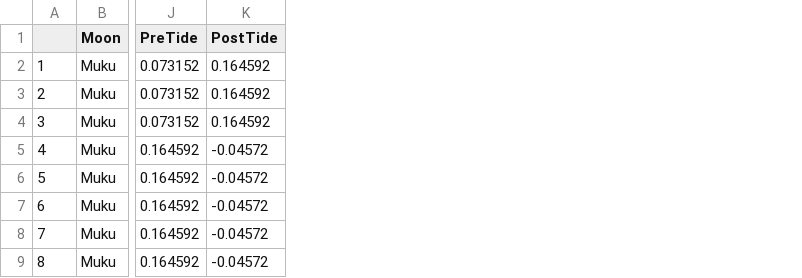
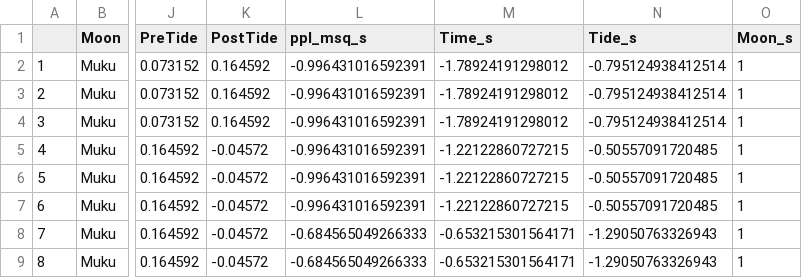
Before and after one commit to davism808/Diamond_Beach_Project, a CSV file: Diamond_Beach_Project/DiamondBeach_Jupyter/DiamondBeach_all.csv, drawn as a sheet; only a part is shown, gaps mark what is left out; the diff names each change by its address in the sheet, - before the commit and + after, or states it on an @@ line.

```diff
--- a/Diamond_Beach_Project/DiamondBeach_Jupyter/DiamondBeach_all.csv
+++ b/Diamond_Beach_Project/DiamondBeach_Jupyter/DiamondBeach_all.csv
+column L (ppl_msq_s), rows 2-9: -0.996431016592391 | -0.996431016592391 | -0.996431016592391 | -0.996431016592391 | -0.996431016592391 | -0.996431016592391 | -0.684565049266333 | -0.684565049266333
+column M (Time_s), rows 2-9: -1.78924191298012 | -1.78924191298012 | -1.78924191298012 | -1.22122860727215 | -1.22122860727215 | -1.22122860727215 | -0.653215301564171 | -0.653215301564171
+column N (Tide_s), rows 2-9: -0.795124938412514 | -0.795124938412514 | -0.795124938412514 | -0.50557091720485 | -0.50557091720485 | -0.50557091720485 | -1.29050763326943 | -1.29050763326943
+column O (Moon_s), rows 2-9: all 1
```
Also changed, not shown: 1 other file.
